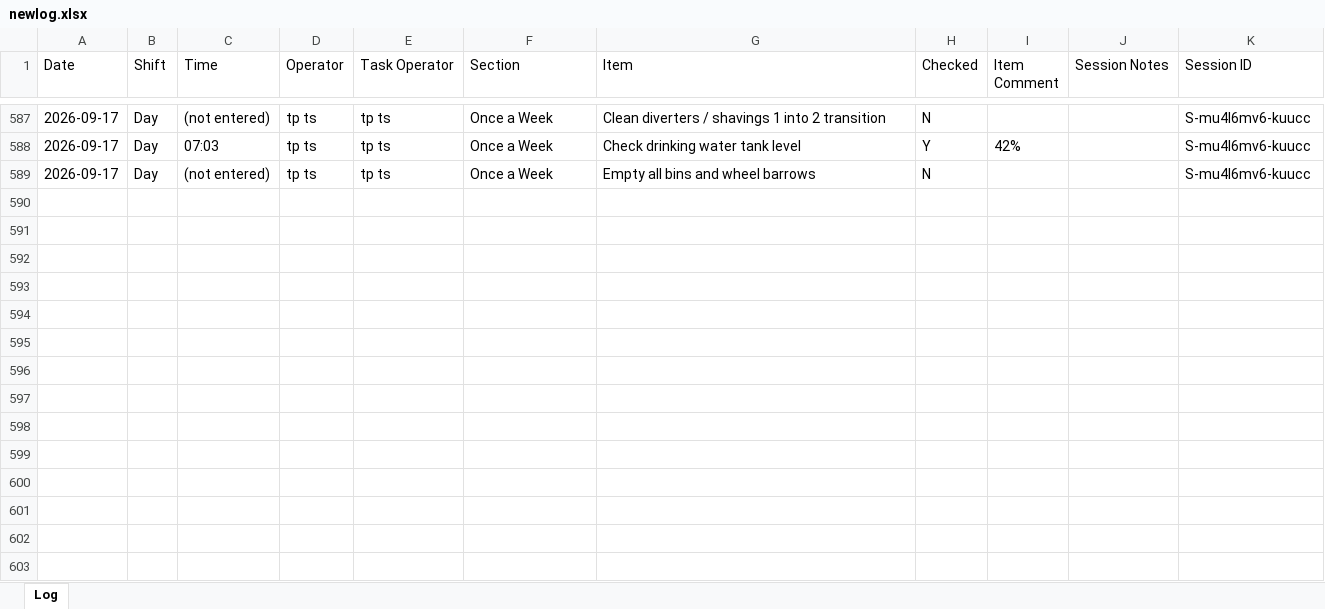
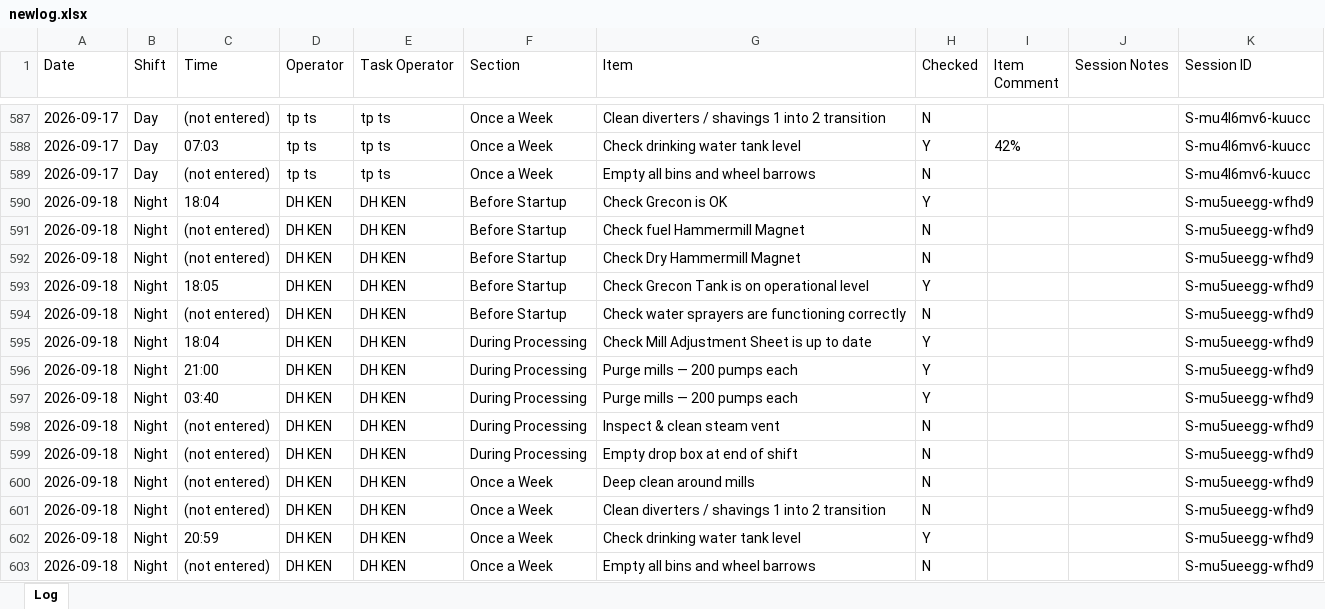
Before and after one commit to Tuan-Biomass/daily-checklist, an Excel workbook: newlog.xlsx, sheet Log, drawn as a sheet; only a part is shown, gaps mark what is left out; values as stored, in another font and other column widths than the file's, no borders; the diff names each change by its address in the sheet, - before the commit and + after, or states it on an @@ line.

Commit message:
Checklist log update 2026-09-17T18:07:55.510Z

```diff
--- a/newlog.xlsx (sheet Log)
+++ b/newlog.xlsx (sheet Log)
+row 590: 2026-09-18 | Night | 18:04 | DH KEN | DH KEN | Before Startup | Check Grecon is OK | Y |  |  | S-mu5ueegg-wfhd9
+row 591: 2026-09-18 | Night | (not entered) | DH KEN | DH KEN | Before Startup | Check fuel Hammermill Magnet | N |  |  | S-mu5ueegg-wfhd9
+row 592: 2026-09-18 | Night | (not entered) | DH KEN | DH KEN | Before Startup | Check Dry Hammermill Magnet | N |  |  | S-mu5ueegg-wfhd9
+row 593: 2026-09-18 | Night | 18:05 | DH KEN | DH KEN | Before Startup | Check Grecon Tank is on operational level | Y |  |  | S-mu5ueegg-wfhd9
+row 594: 2026-09-18 | Night | (not entered) | DH KEN | DH KEN | Before Startup | Check water sprayers are functioning correctly | N |  |  | S-mu5ueegg-wfhd9
+row 595: 2026-09-18 | Night | 18:04 | DH KEN | DH KEN | During Processing | Check Mill Adjustment Sheet is up to date | Y |  |  | S-mu5ueegg-wfhd9
+row 596: 2026-09-18 | Night | 21:00 | DH KEN | DH KEN | During Processing | Purge mills — 200 pumps each | Y |  |  | S-mu5ueegg-wfhd9
+row 597: 2026-09-18 | Night | 03:40 | DH KEN | DH KEN | During Processing | Purge mills — 200 pumps each | Y |  |  | S-mu5ueegg-wfhd9
+row 598: 2026-09-18 | Night | (not entered) | DH KEN | DH KEN | During Processing | Inspect & clean steam vent | N |  |  | S-mu5ueegg-wfhd9
+row 599: 2026-09-18 | Night | (not entered) | DH KEN | DH KEN | During Processing | Empty drop box at end of shift | N |  |  | S-mu5ueegg-wfhd9
+row 600: 2026-09-18 | Night | (not entered) | DH KEN | DH KEN | Once a Week | Deep clean around mills | N |  |  | S-mu5ueegg-wfhd9
+row 601: 2026-09-18 | Night | (not entered) | DH KEN | DH KEN | Once a Week | Clean diverters / shavings 1 into 2 transition | N |  |  | S-mu5ueegg-wfhd9
+row 602: 2026-09-18 | Night | 20:59 | DH KEN | DH KEN | Once a Week | Check drinking water tank level | Y |  |  | S-mu5ueegg-wfhd9
+row 603: 2026-09-18 | Night | (not entered) | DH KEN | DH KEN | Once a Week | Empty all bins and wheel barrows | N |  |  | S-mu5ueegg-wfhd9
```
